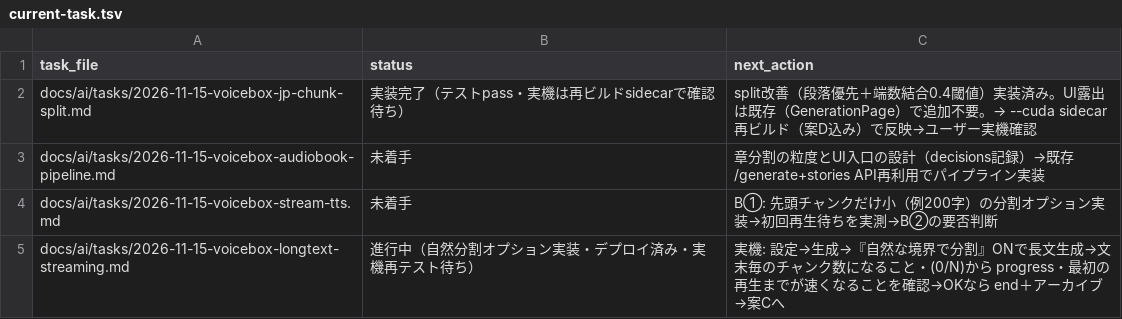
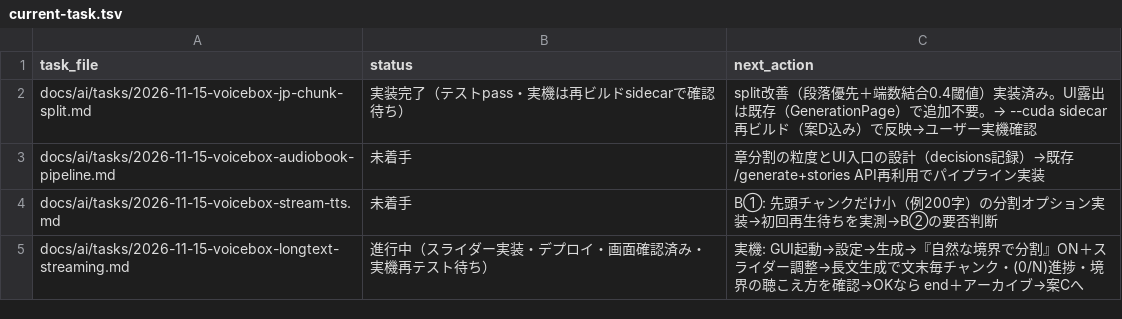
Before and after one commit to BWDSF3104/voicebox, a TSV file: docs/ai/current-task.tsv, drawn as a sheet.

```diff
--- a/docs/ai/current-task.tsv
+++ b/docs/ai/current-task.tsv
@@ -4,2 +4,2 @@ docs/ai/tasks/2026-11-15-voicebox-audiobook-pipeline.md	未着手	章分割の
 docs/ai/tasks/2026-11-15-voicebox-stream-tts.md	未着手	B①: 先頭チャンクだけ小（例200字）の分割オプション実装→初回再生待ちを実測→B②の要否判断
-docs/ai/tasks/2026-11-15-voicebox-longtext-streaming.md	進行中（自然分割オプション実装・デプロイ済み・実機再テスト待ち）	実機: 設定→生成→『自然な境界で分割』ONで長文生成→文末毎のチャンク数になること・(0/N)から progress・最初の再生までが速くなることを確認→OKなら end＋アーカイブ→案Cへ
+docs/ai/tasks/2026-11-15-voicebox-longtext-streaming.md	進行中（スライダー実装・デプロイ・画面確認済み・実機再テスト待ち）	実機: GUI起動→設定→生成→『自然な境界で分割』ON＋スライダー調整→長文生成で文末毎チャンク・(0/N)進捗・境界の聴こえ方を確認→OKなら end＋アーカイブ→案Cへ
```
Also changed, not shown: 1 other file.
